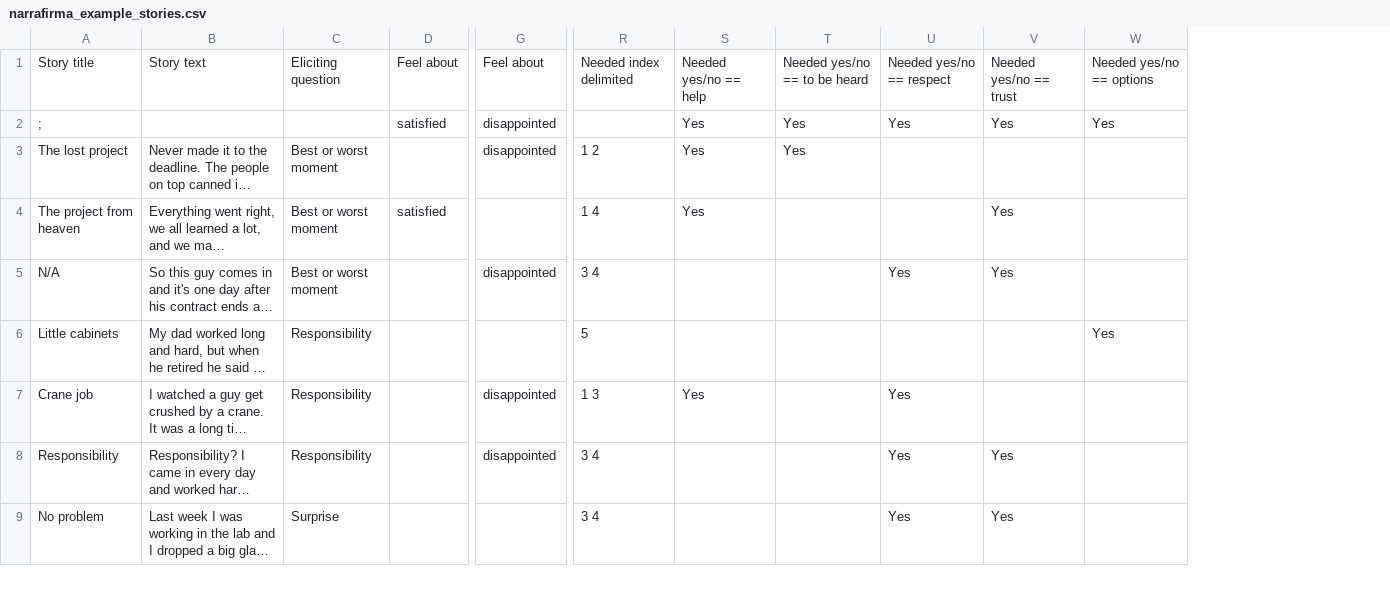
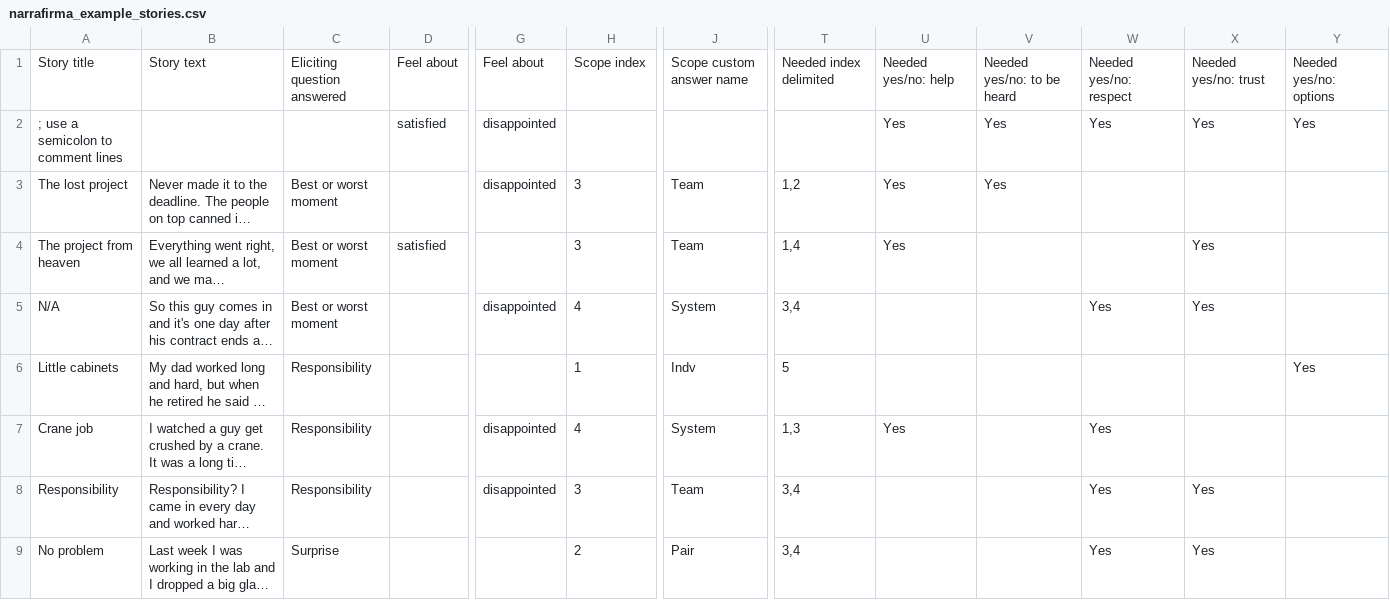
Before and after one commit to pdfernhout/narrafirma, a CSV file: samples/narrafirma_example_stories.csv, drawn as a sheet; only a part is shown, gaps mark what is left out; long unchanged cells end in …; removed rows and columns are numbered as before the commit, all else as after; the diff names each change by its address in the sheet, - before the commit and + after, or states it on an @@ line.

```diff
--- a/samples/narrafirma_example_stories.csv
+++ b/samples/narrafirma_example_stories.csv
+column H, rows 1-9: Scope index |  | 3 | 3 | 4 | 1 | 4 | 3 | 2
+column J, rows 1-9: Scope custom answer name |  | Team | Team | System | Indv | System | Team | Pair
-column R, rows 1-9: Needed index delimited |  | 1 2 | 1 4 | 3 4 | 5 | 1 3 | 3 4 | 3 4
+column T, rows 1-9: Needed index delimited |  | 1,2 | 1,4 | 3,4 | 5 | 1,3 | 3,4 | 3,4
-C1: Eliciting question
+C1: Eliciting question answered
-U1: Needed yes/no == help
+U1: Needed yes/no: help
-V1: Needed yes/no == to be heard
+V1: Needed yes/no: to be heard
-W1: Needed yes/no == respect
+W1: Needed yes/no: respect
-X1: Needed yes/no == trust
+X1: Needed yes/no: trust
-Y1: Needed yes/no == options
+Y1: Needed yes/no: options
-A2: ;
+A2: ; use a semicolon to comment lines
```
Also changed, not shown: samples/narrafirma_example_story_form.csv, 10 other files.
